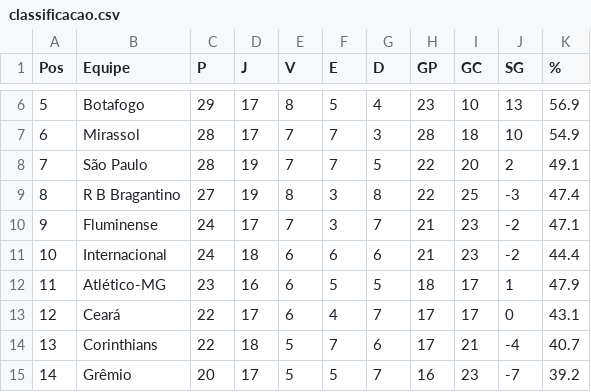
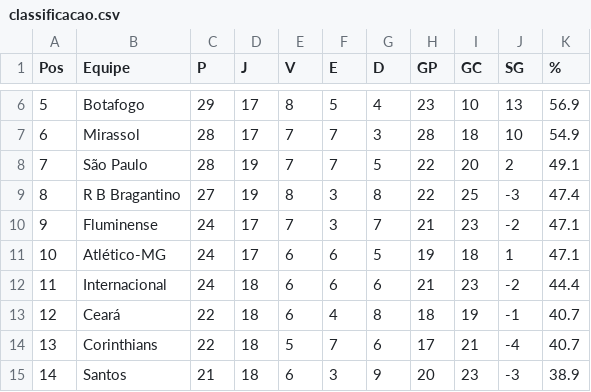
Before and after one commit to tlvzz/BR2025, a CSV file: dados/classificacao.csv, drawn as a sheet; only a part is shown, gaps mark what is left out; the diff covers the shown part only.

```diff
--- a/dados/classificacao.csv
+++ b/dados/classificacao.csv
@@ -10,6 +10,6 @@ Pos,Equipe,P,J,V,E,D,GP,GC,SG,%
 9,Fluminense,24,17,7,3,7,21,23,-2,47.1
-10,Internacional,24,18,6,6,6,21,23,-2,44.4
-11,Atlético-MG,23,16,6,5,5,18,17,1,47.9
-12,Ceará,22,17,6,4,7,17,17,0,43.1
+10,Atlético-MG,24,17,6,6,5,19,18,1,47.1
+11,Internacional,24,18,6,6,6,21,23,-2,44.4
+12,Ceará,22,18,6,4,8,18,19,-1,40.7
 13,Corinthians,22,18,5,7,6,17,21,-4,40.7
-14,Grêmio,20,17,5,5,7,16,23,-7,39.2
+14,Santos,21,18,6,3,9,20,23,-3,38.9
```
Also changed, not shown: 34 edited cells elsewhere in this file.
